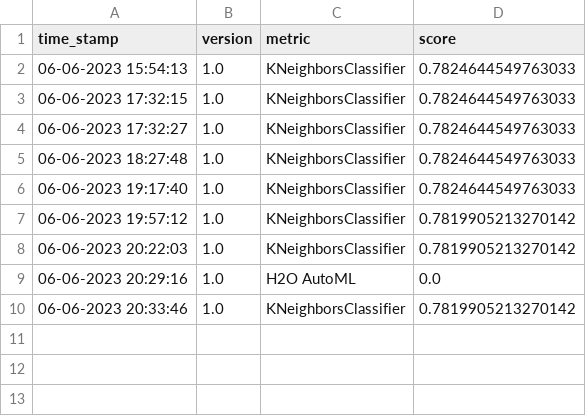
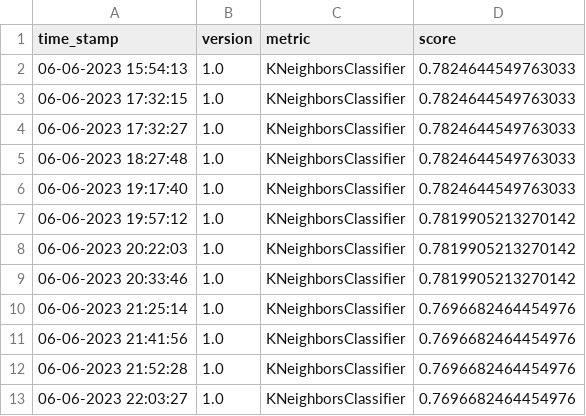
Before and after one commit to pp2905/asi-project, a CSV file: data/evaluation/evaluation_metrics.csv, drawn as a sheet; removed rows and columns are numbered as before the commit, all else as after; the diff names each change by its address in the sheet, - before the commit and + after, or states it on an @@ line.

```diff
--- a/data/evaluation/evaluation_metrics.csv
+++ b/data/evaluation/evaluation_metrics.csv
-row 9: 06-06-2023 20:29:16 | 1.0 | H2O AutoML | 0.0
+row 10: 06-06-2023 21:25:14 | 1.0 | KNeighborsClassifier | 0.7696682464454976
+row 11: 06-06-2023 21:41:56 | 1.0 | KNeighborsClassifier | 0.7696682464454976
+row 12: 06-06-2023 21:52:28 | 1.0 | KNeighborsClassifier | 0.7696682464454976
+row 13: 06-06-2023 22:03:27 | 1.0 | KNeighborsClassifier | 0.7696682464454976
```
Also changed, not shown: 6 other files.
